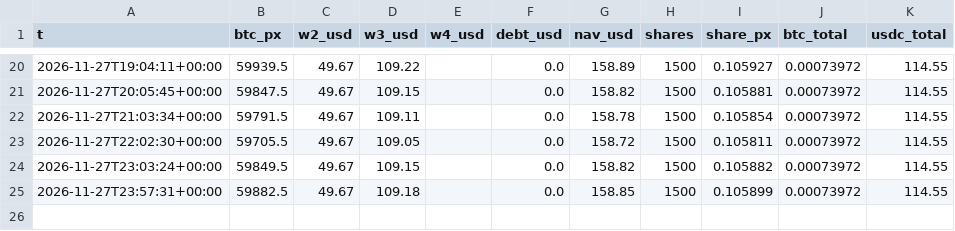
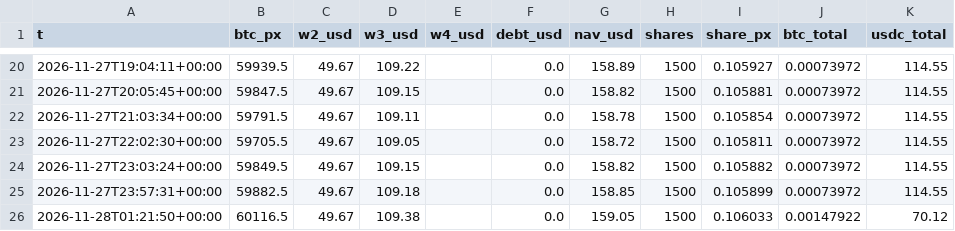
Before and after one commit to gestiondecriptos/dashboard-bot, a CSV file: data/snapshots.csv, drawn as a sheet; only a part is shown, gaps mark what is left out.

```diff
--- a/data/snapshots.csv
+++ b/data/snapshots.csv
@@ -25 +25,2 @@ t,btc_px,w2_usd,w3_usd,w4_usd,debt_usd,nav_usd,shares,share_px,btc_total,usdc_to
 2026-11-27T23:57:31+00:00,59882.5,49.67,109.18,,0.0,158.85,1500,0.105899,0.00073972,114.55
+2026-11-28T01:21:50+00:00,60116.5,49.67,109.38,,0.0,159.05,1500,0.106033,0.00147922,70.12
```
Also changed, not shown: data/bot/historial_fills.csv, data/bot/historial_operaciones.csv, 4 other files.
